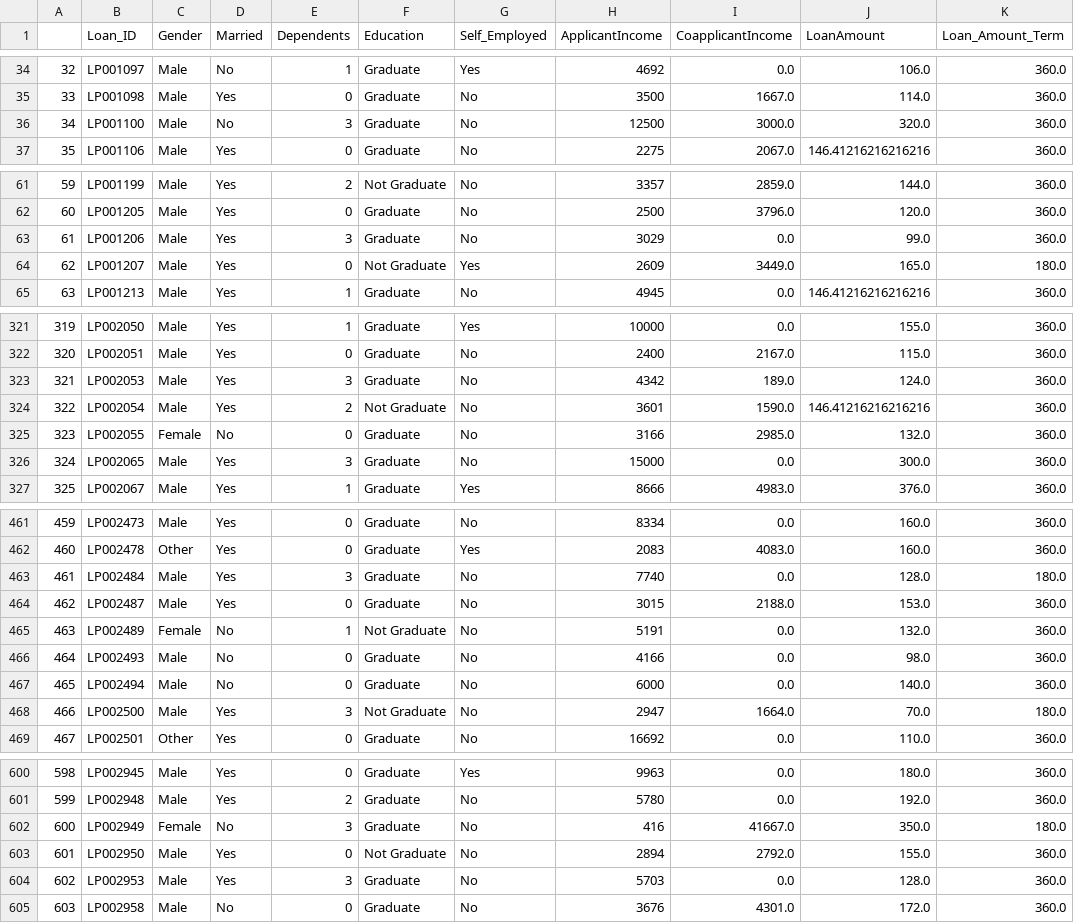
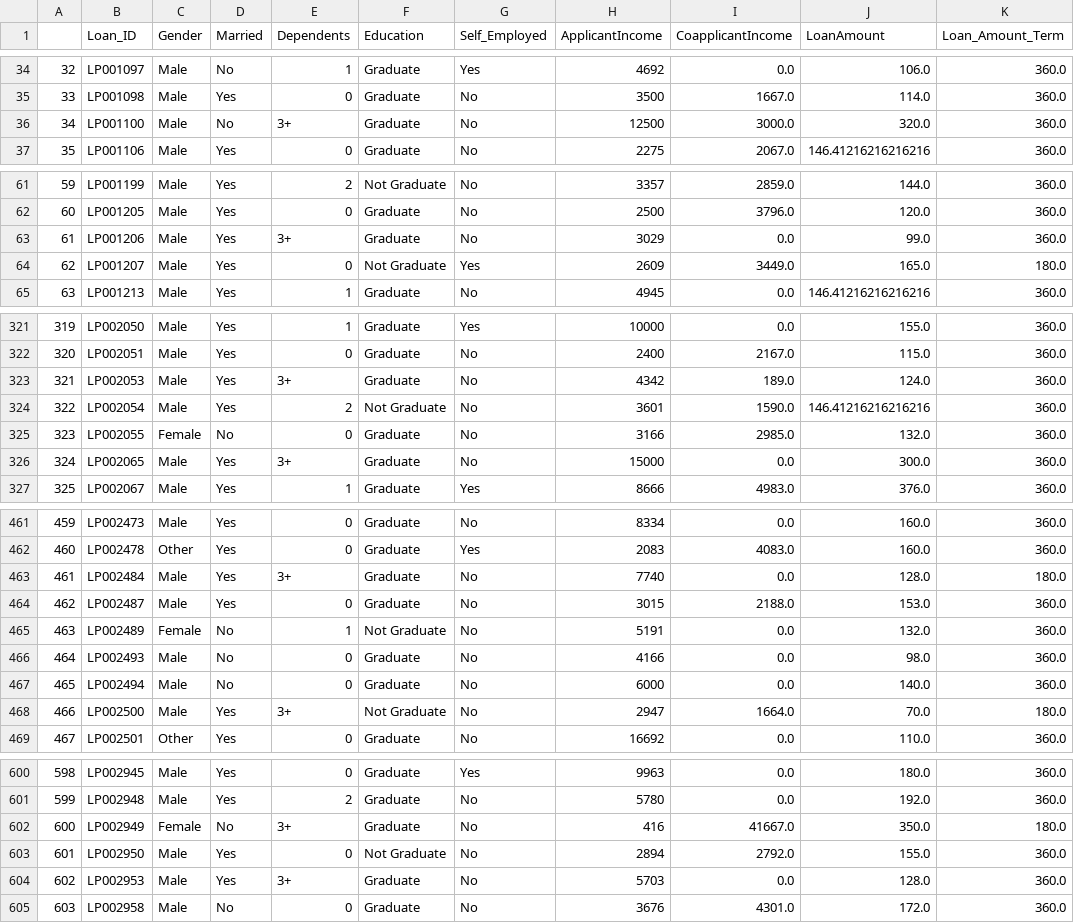
Before and after one commit to adjakka/Capstone_Projects, a CSV file: Springboard_Capstone_Project_1/Data/clean_data.csv, drawn as a sheet; only a part is shown, gaps mark what is left out; the diff covers the shown part only; the diff names each change by its address in the sheet, - before the commit and + after, or states it on an @@ line.

```diff
--- a/Springboard_Capstone_Project_1/Data/clean_data.csv
+++ b/Springboard_Capstone_Project_1/Data/clean_data.csv
-E36 (Dependents): 3
+E36 (Dependents): 3+
-E63 (Dependents): 3
+E63 (Dependents): 3+
-E323 (Dependents): 3
+E323 (Dependents): 3+
-E326 (Dependents): 3
+E326 (Dependents): 3+
-E463 (Dependents): 3
+E463 (Dependents): 3+
-E468 (Dependents): 3
+E468 (Dependents): 3+
-E602 (Dependents): 3
+E602 (Dependents): 3+
-E604 (Dependents): 3
+E604 (Dependents): 3+
```
Also changed, not shown: 43 edited cells elsewhere in this file, 2 other files.
